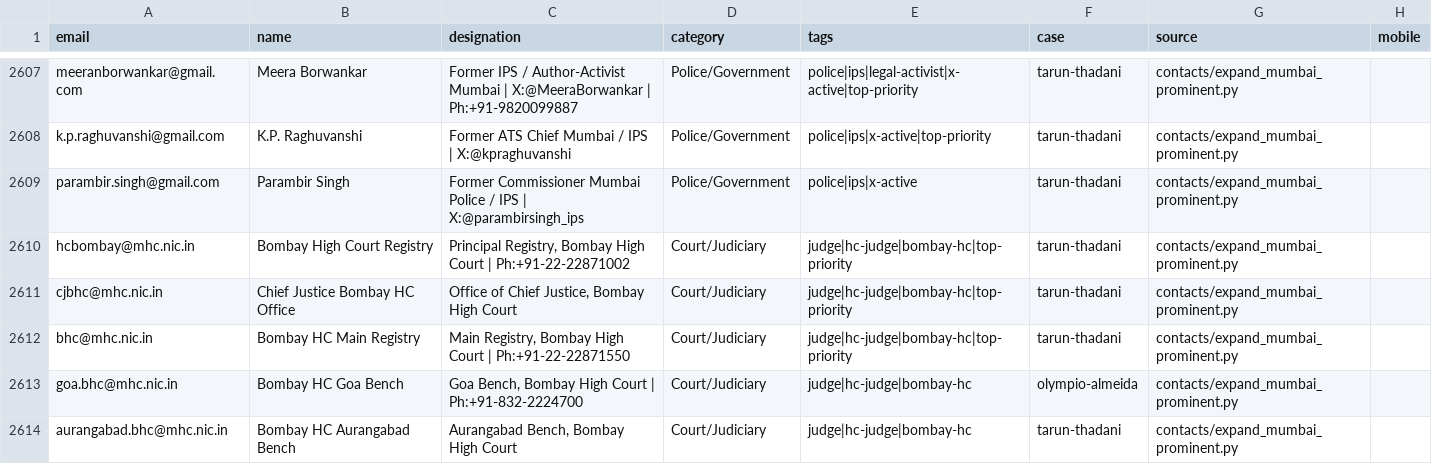
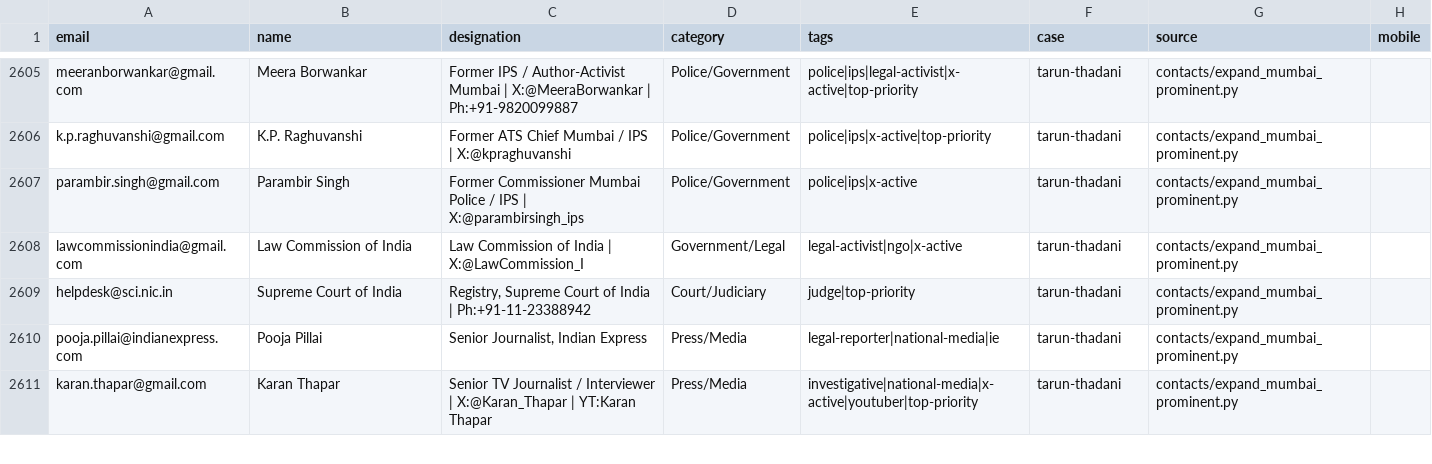
Before and after one commit to pressdetective/pressdetective, a CSV file: contacts/contacts_live.csv, drawn as a sheet; only a part is shown, gaps mark what is left out; the shorter side is filled out with more unchanged rows; the diff covers the shown part only; the diff names each change by its address in the sheet, - before the commit and + after, or states it on an @@ line.

Commit message:
Clean + verify + audit contacts DB; consolidate to canonical fileset
CLEAN: normalised tags (lowercase, |-sep, deduped per row) + all fields;
0 duplicate emails; 0 invalid syntax. Archived 5 redundant legacy CSVs to
contacts/archive/ (verified zero unique non-suppressed contacts lost).

VERIFY: live MX/A check on all 553 domains via public DNS (8.8.8.8/1.1.1.1
+ retry). Caught 12 genuinely-dead domains that verify_all's whitelist was
masking (mhc.nic.in, judmaha.gov.in, enforcementindia.gov.in, ncb.nic.in,
clprindia.org, idia.in, ils.ac.in, majlislegal.in, vidhicentre.org,
yuvainfo.org, lawbeat.net, ncpsharadpawar.in) -> 24 emails suppressed.
Re-checked each across 3 resolvers; un-suppressed abpmajha.in (false positive).

FINAL STATE (clean, verified):
  contacts_final.csv : 4,785 unique
  contacts_live.csv  : 3,034 send-ready
  suppression_list   : 1,834
Integrity: 0 dup-in-live, 0 suppressed-in-live, 0 bad-syntax-in-live.

Added clean_and_audit.py (canonical maintenance tool) + refreshed README.

```diff
--- a/contacts/contacts_live.csv
+++ b/contacts/contacts_live.csv
-row 2610: hcbombay@mhc.nic.in | Bombay High Court Registry | Principal Registry, Bombay High Court | Ph:+91-22-22871002 | Court/Judiciary | judge|hc-judge|bombay-hc|top-priority | tarun-thadani | contacts/expand_mumbai_prominent.py
-row 2611: cjbhc@mhc.nic.in | Chief Justice Bombay HC Office | Office of Chief Justice, Bombay High Court | Court/Judiciary | judge|hc-judge|bombay-hc|top-priority | tarun-thadani | contacts/expand_mumbai_prominent.py
-row 2612: bhc@mhc.nic.in | Bombay HC Main Registry | Main Registry, Bombay High Court | Ph:+91-22-22871550 | Court/Judiciary | judge|hc-judge|bombay-hc|top-priority | tarun-thadani | contacts/expand_mumbai_prominent.py
-row 2613: goa.bhc@mhc.nic.in | Bombay HC Goa Bench | Goa Bench, Bombay High Court | Ph:+91-832-2224700 | Court/Judiciary | judge|hc-judge|bombay-hc | olympio-almeida | contacts/expand_mumbai_prominent.py
-row 2614: aurangabad.bhc@mhc.nic.in | Bombay HC Aurangabad Bench | Aurangabad Bench, Bombay High Court | Court/Judiciary | judge|hc-judge|bombay-hc | tarun-thadani | contacts/expand_mumbai_prominent.py
```
Also changed, not shown: 19 removed rows and 1 edited cell elsewhere in this file, contacts/contacts_final.csv, contacts/suppression_list.csv, 13 other files.
